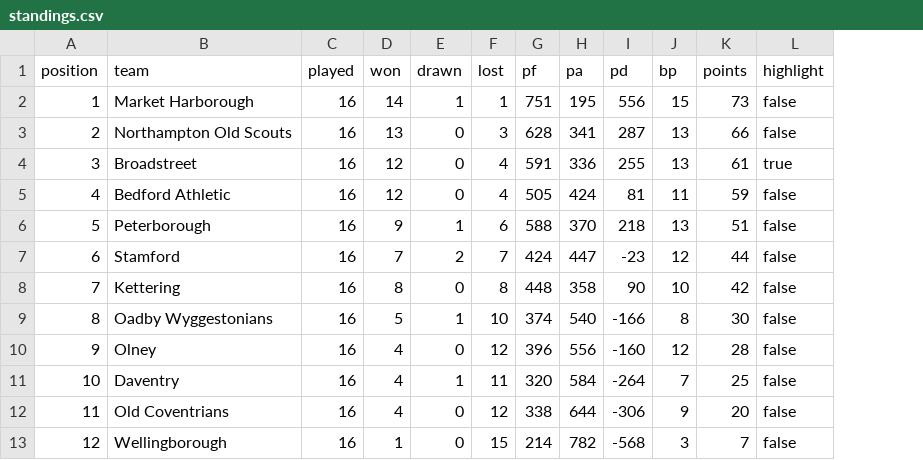
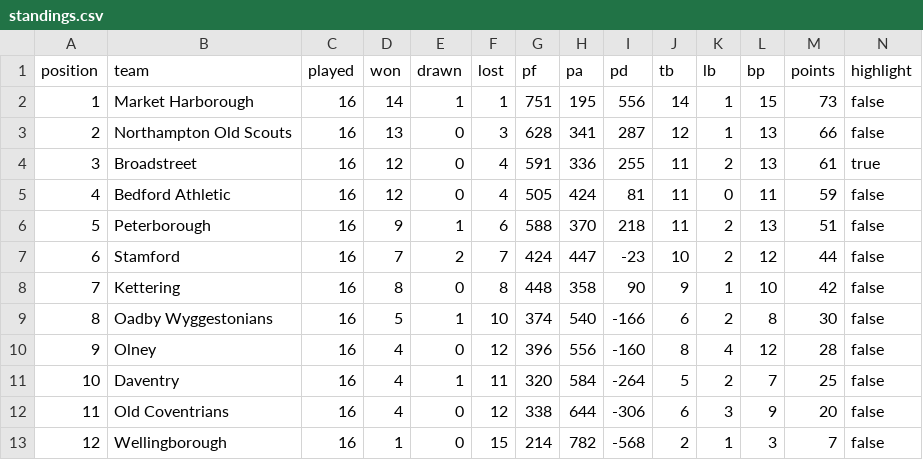
Before and after one commit to HadiVahidi20/BroadStreet, a CSV file: broadstreet-rfc-website/sheets-template/standings.csv, drawn as a sheet; the diff names each change by its address in the sheet, - before the commit and + after, or states it on an @@ line.

Commit message:
new approach for standing

```diff
--- a/broadstreet-rfc-website/sheets-template/standings.csv
+++ b/broadstreet-rfc-website/sheets-template/standings.csv
+column J (tb), rows 2-13: 14 | 12 | 11 | 11 | 11 | 10 | 9 | 6 | 8 | 5 | 6 | 2
+column K (lb), rows 2-13: 1 | 1 | 2 | 0 | 2 | 2 | 1 | 2 | 4 | 2 | 3 | 1
```
Also changed, not shown: 6 other files.
